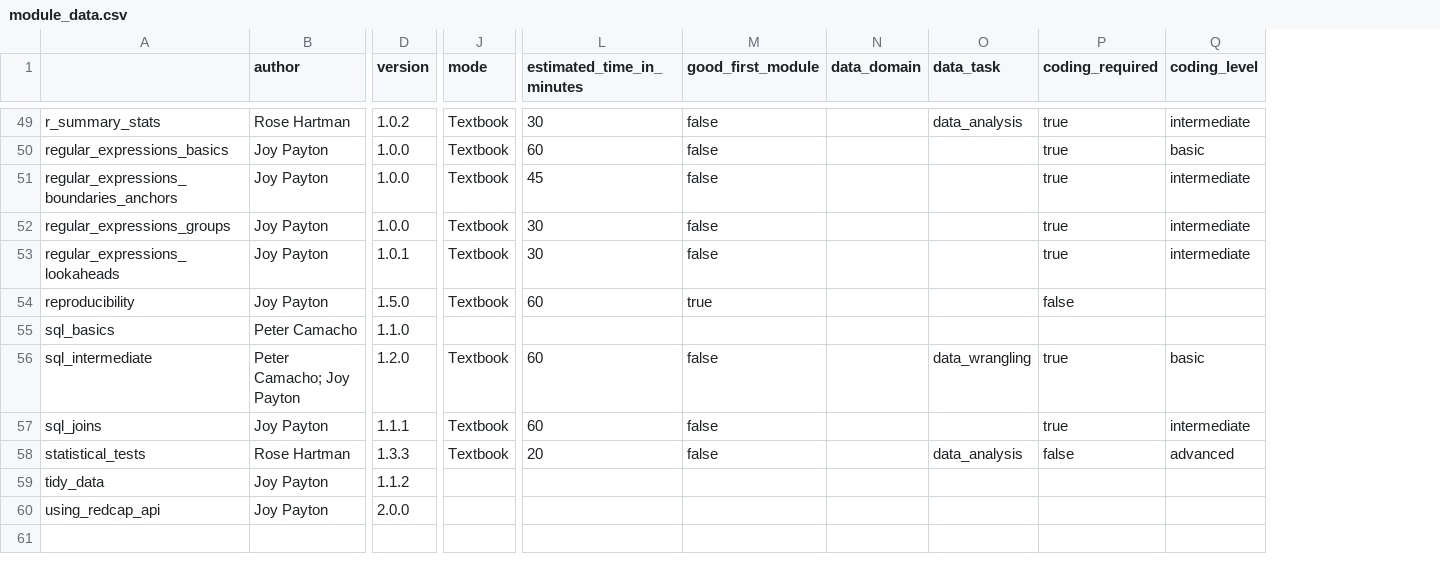
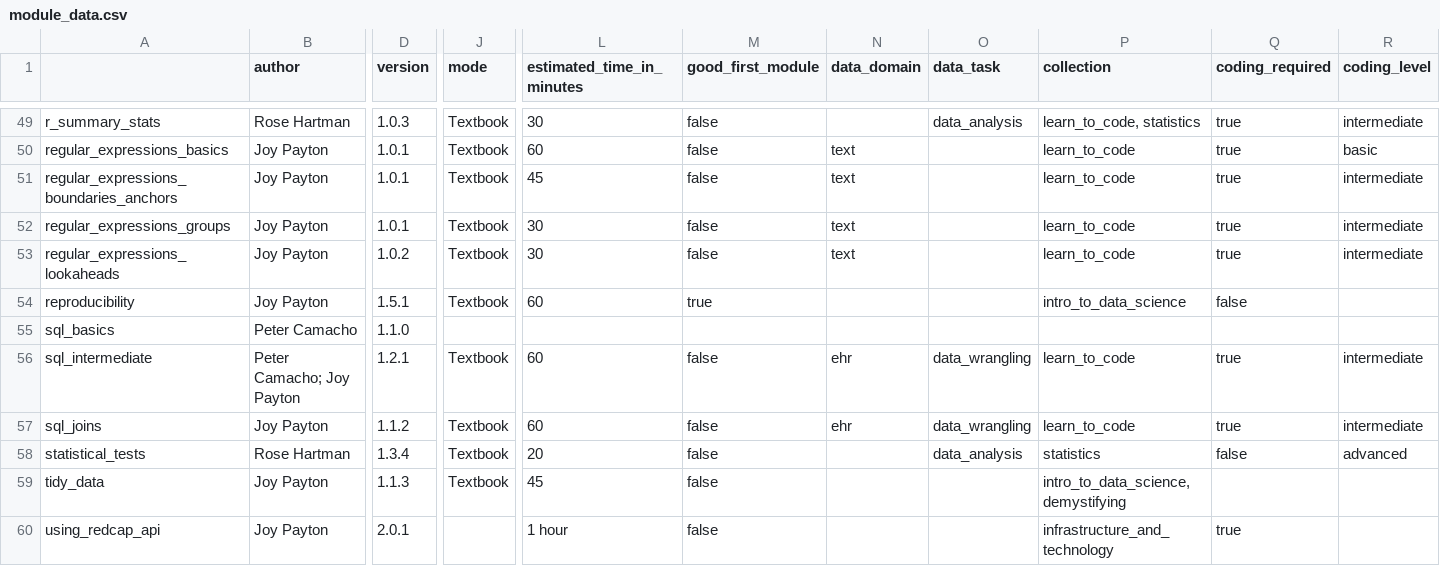
Before and after one commit to arcus/education_modules, a CSV file: assets/metadata/module_data.csv, drawn as a sheet; only a part is shown, gaps mark what is left out; addresses are those after the commit; the diff covers the shown part only; the diff names each change by its address in the sheet, - before the commit and + after, or states it on an @@ line.

```diff
--- a/assets/metadata/module_data.csv
+++ b/assets/metadata/module_data.csv
+column P (collection), rows 49-60: learn_to_code, statistics | learn_to_code | learn_to_code | learn_to_code | learn_to_code | intro_to_data_science |  | learn_to_code | learn_to_code | statistics | intro_to_data_science, demystifying | infrastructure_and_technology
-D49 (version): 1.0.2
+D49 (version): 1.0.3
-D50:D52 (version): 1.0.0
+D50:D52 (version): 1.0.1
-N50:N53 (data_domain): (empty)
+N50:N53 (data_domain): text
-D53 (version): 1.0.1
+D53 (version): 1.0.2
-D54 (version): 1.5.0
+D54 (version): 1.5.1
-D56 (version): 1.2.0
+D56 (version): 1.2.1
-N56:N57 (data_domain): (empty)
+N56:N57 (data_domain): ehr
-R56 (coding_level): basic
+R56 (coding_level): intermediate
-D57 (version): 1.1.1
+D57 (version): 1.1.2
-O57 (data_task): (empty)
+O57 (data_task): data_wrangling
-D58 (version): 1.3.3
+D58 (version): 1.3.4
-D59 (version): 1.1.2
+D59 (version): 1.1.3
-J59 (mode): (empty)
+J59 (mode): Textbook
-L59 (estimated_time_in_minutes): (empty)
+L59 (estimated_time_in_minutes): 45
-M59:M60 (good_first_module): (empty)
+M59:M60 (good_first_module): false
-D60 (version): 2.0.0
+D60 (version): 2.0.1
-L60 (estimated_time_in_minutes): (empty)
+L60 (estimated_time_in_minutes): 1 hour
-Q60 (coding_required): (empty)
+Q60 (coding_required): true
```
Also changed, not shown: 70 edited cells elsewhere in this file, 1 other file.
